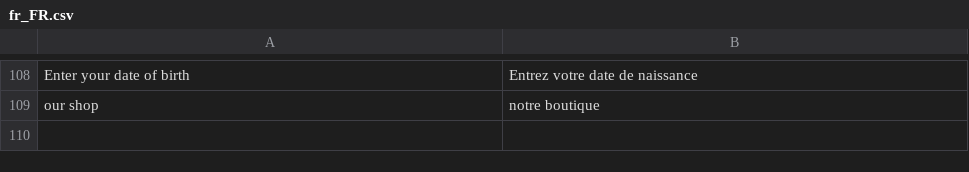
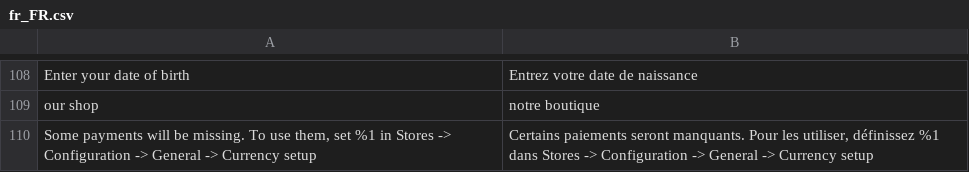
Before and after one commit to emspay/ems-online-magento-2, a CSV file: i18n/fr_FR.csv, drawn as a sheet; only a part is shown, gaps mark what is left out; the diff names each change by its address in the sheet, - before the commit and + after, or states it on an @@ line.

```diff
--- a/i18n/fr_FR.csv
+++ b/i18n/fr_FR.csv
+row 110: Some payments will be missing. To use them, set %1 in Stores -> Configuration -> General -> Currency setup | Certains paiements seront manquants. Pour les utiliser, définissez %1 dans Stores -> Configuration -> General -> Currency setup
```
Also changed, not shown: i18n/de_DE.csv, i18n/en_US.csv, 7 other files.
